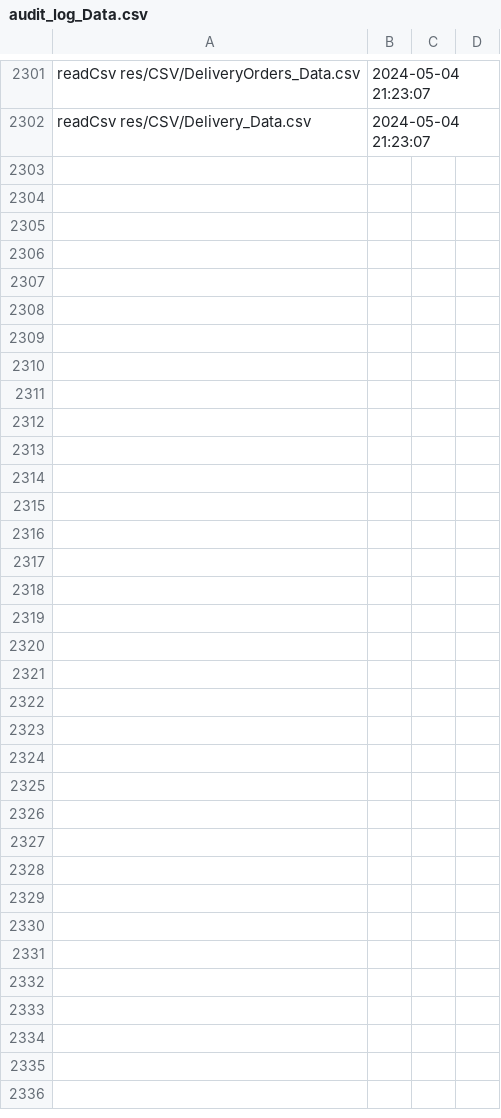
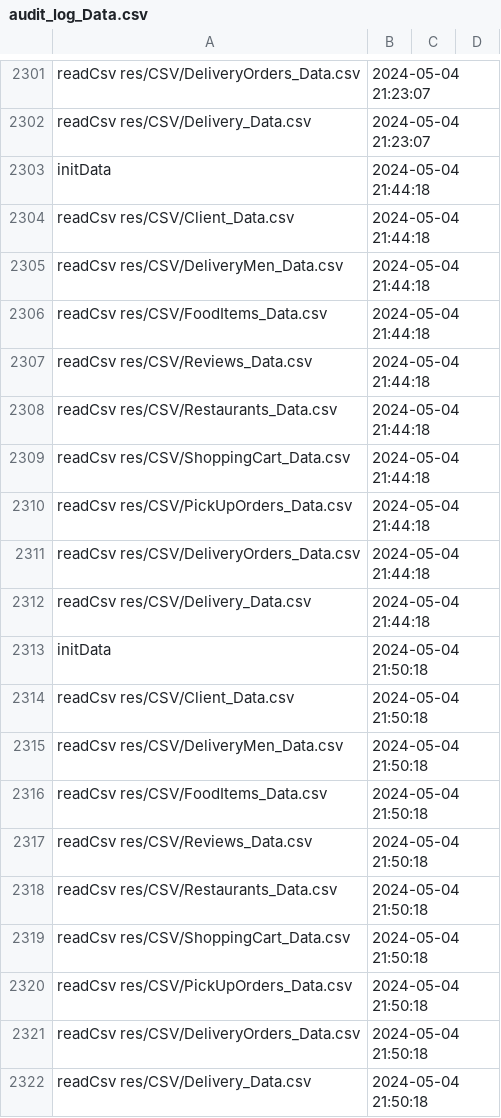
Before and after one commit to Tudorr02/FoodDelivery, a CSV file: res/CSV/audit_log_Data.csv, drawn as a sheet; only a part is shown, gaps mark what is left out; the diff covers the shown part only.

Commit message:
DeliveryBugFix

```diff
--- a/res/CSV/audit_log_Data.csv
+++ b/res/CSV/audit_log_Data.csv
@@ -2302 +2302,21 @@ readCsv res/CSV/DeliveryOrders_Data.csv,2024-05-04 21:23:07
 readCsv res/CSV/Delivery_Data.csv,2024-05-04 21:23:07
+initData,2024-05-04 21:44:18
+readCsv res/CSV/Client_Data.csv,2024-05-04 21:44:18
+readCsv res/CSV/DeliveryMen_Data.csv,2024-05-04 21:44:18
+readCsv res/CSV/FoodItems_Data.csv,2024-05-04 21:44:18
+readCsv res/CSV/Reviews_Data.csv,2024-05-04 21:44:18
+readCsv res/CSV/Restaurants_Data.csv,2024-05-04 21:44:18
+readCsv res/CSV/ShoppingCart_Data.csv,2024-05-04 21:44:18
+readCsv res/CSV/PickUpOrders_Data.csv,2024-05-04 21:44:18
+readCsv res/CSV/DeliveryOrders_Data.csv,2024-05-04 21:44:18
+readCsv res/CSV/Delivery_Data.csv,2024-05-04 21:44:18
+initData,2024-05-04 21:50:18
+readCsv res/CSV/Client_Data.csv,2024-05-04 21:50:18
+readCsv res/CSV/DeliveryMen_Data.csv,2024-05-04 21:50:18
+readCsv res/CSV/FoodItems_Data.csv,2024-05-04 21:50:18
+readCsv res/CSV/Reviews_Data.csv,2024-05-04 21:50:18
+readCsv res/CSV/Restaurants_Data.csv,2024-05-04 21:50:18
+readCsv res/CSV/ShoppingCart_Data.csv,2024-05-04 21:50:18
+readCsv res/CSV/PickUpOrders_Data.csv,2024-05-04 21:50:18
+readCsv res/CSV/DeliveryOrders_Data.csv,2024-05-04 21:50:18
+readCsv res/CSV/Delivery_Data.csv,2024-05-04 21:50:18
```
Also changed, not shown: 78 added rows elsewhere in this file, 1 other file.
